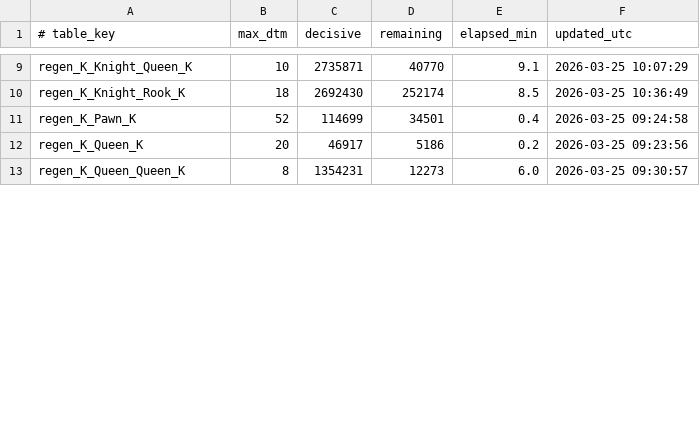
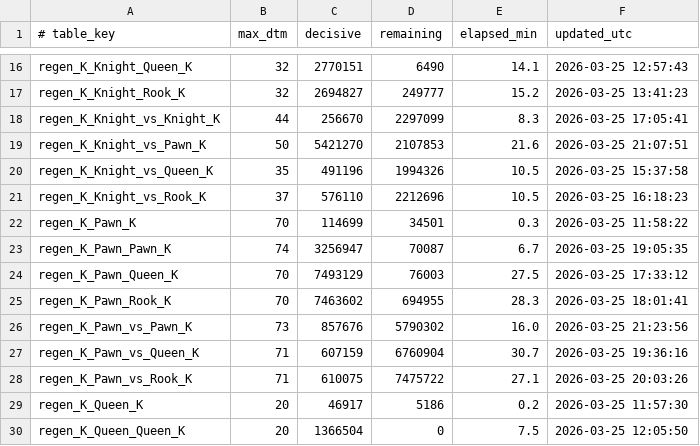
Before and after one commit to RohanDeBoss/Jungle-Chess-Python, a TSV file: tablebases/new_longest_mates_sml.tsv, drawn as a sheet; only a part is shown, gaps mark what is left out; addresses are those after the commit; the diff covers the shown part only; the diff names each change by its address in the sheet, - before the commit and + after, or states it on an @@ line.

```diff
--- a/tablebases/new_longest_mates_sml.tsv
+++ b/tablebases/new_longest_mates_sml.tsv
-B16 (max_dtm): 10
+B16 (max_dtm): 32
-C16 (decisive): 2735871
+C16 (decisive): 2770151
-D16 (remaining): 40770
+D16 (remaining): 6490
-E16 (elapsed_min): 9.1
+E16 (elapsed_min): 14.1
-F16 (updated_utc): 2026-03-25 10:07:29
+F16 (updated_utc): 2026-03-25 12:57:43
-B17 (max_dtm): 18
+B17 (max_dtm): 32
-C17 (decisive): 2692430
+C17 (decisive): 2694827
-D17 (remaining): 252174
+D17 (remaining): 249777
-E17 (elapsed_min): 8.5
+E17 (elapsed_min): 15.2
-F17 (updated_utc): 2026-03-25 10:36:49
+F17 (updated_utc): 2026-03-25 13:41:23
+row 18: regen_K_Knight_vs_Knight_K | 44 | 256670 | 2297099 | 8.3 | 2026-03-25 17:05:41
+row 19: regen_K_Knight_vs_Pawn_K | 50 | 5421270 | 2107853 | 21.6 | 2026-03-25 21:07:51
+row 20: regen_K_Knight_vs_Queen_K | 35 | 491196 | 1994326 | 10.5 | 2026-03-25 15:37:58
+row 21: regen_K_Knight_vs_Rook_K | 37 | 576110 | 2212696 | 10.5 | 2026-03-25 16:18:23
-B22 (max_dtm): 52
+B22 (max_dtm): 70
-E22 (elapsed_min): 0.4
+E22 (elapsed_min): 0.3
-F22 (updated_utc): 2026-03-25 09:24:58
+F22 (updated_utc): 2026-03-25 11:58:22
+row 23: regen_K_Pawn_Pawn_K | 74 | 3256947 | 70087 | 6.7 | 2026-03-25 19:05:35
+row 24: regen_K_Pawn_Queen_K | 70 | 7493129 | 76003 | 27.5 | 2026-03-25 17:33:12
+row 25: regen_K_Pawn_Rook_K | 70 | 7463602 | 694955 | 28.3 | 2026-03-25 18:01:41
+row 26: regen_K_Pawn_vs_Pawn_K | 73 | 857676 | 5790302 | 16.0 | 2026-03-25 21:23:56
+row 27: regen_K_Pawn_vs_Queen_K | 71 | 607159 | 6760904 | 30.7 | 2026-03-25 19:36:16
+row 28: regen_K_Pawn_vs_Rook_K | 71 | 610075 | 7475722 | 27.1 | 2026-03-25 20:03:26
-F29 (updated_utc): 2026-03-25 09:23:56
+F29 (updated_utc): 2026-03-25 11:57:30
-B30 (max_dtm): 8
+B30 (max_dtm): 20
-C30 (decisive): 1354231
+C30 (decisive): 1366504
-D30 (remaining): 12273
+D30 (remaining): 0
-E30 (elapsed_min): 6.0
+E30 (elapsed_min): 7.5
-F30 (updated_utc): 2026-03-25 09:30:57
+F30 (updated_utc): 2026-03-25 12:05:50
```
Also changed, not shown: 8 added rows and 41 edited cells elsewhere in this file, 14 other files.
